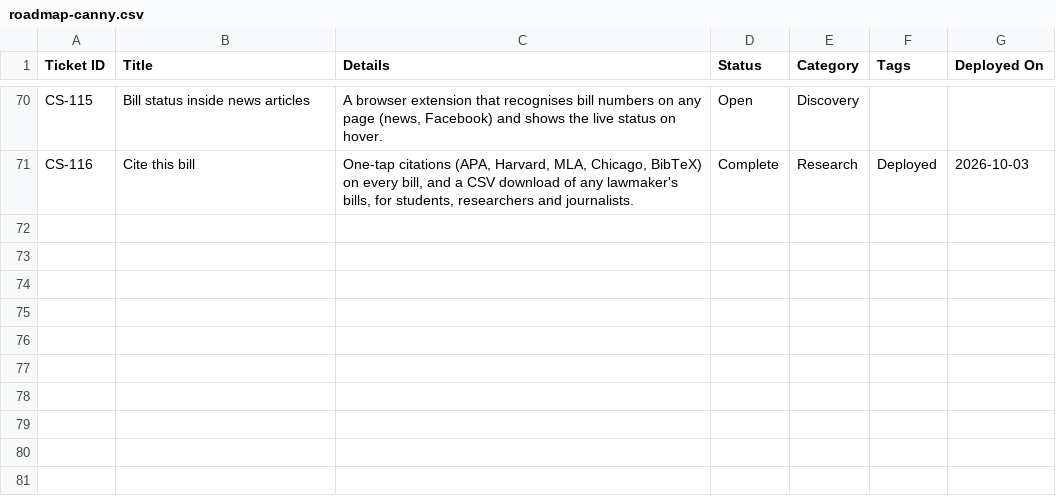
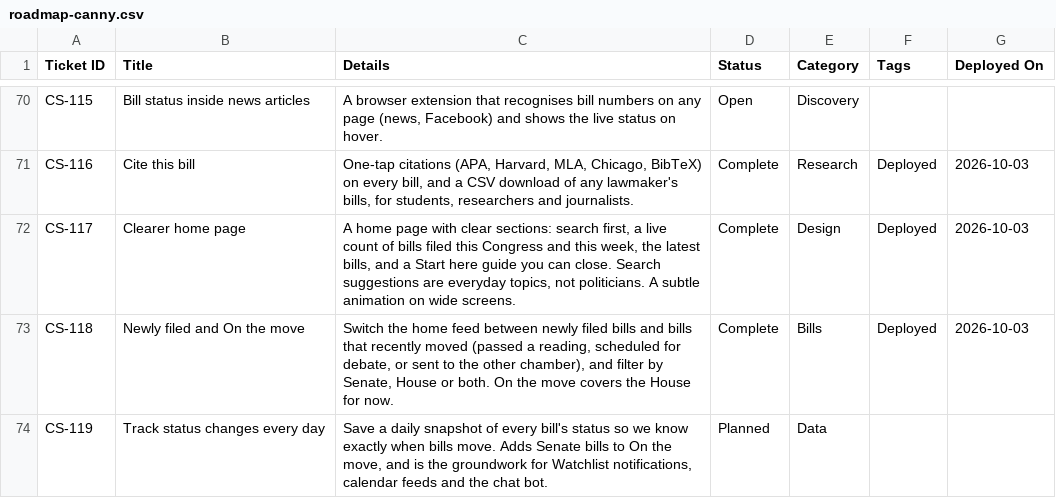
Before and after one commit to joalroselin/civicsync-ph, a CSV file: docs/roadmap-canny.csv, drawn as a sheet; only a part is shown, gaps mark what is left out; the diff names each change by its address in the sheet, - before the commit and + after, or states it on an @@ line.

```diff
--- a/docs/roadmap-canny.csv
+++ b/docs/roadmap-canny.csv
+row 72: CS-117 | Clearer home page | A home page with clear sections: search first, a live count of bills filed this Congress and this week, the latest bills, and a Start here guide you can close. Search suggestions are everyday topics, not politicians. A subtle animation on wide screens. | Complete | Design | Deployed | 2026-10-03
+row 73: CS-118 | Newly filed and On the move | Switch the home feed between newly filed bills and bills that recently moved (passed a reading, scheduled for debate, or sent to the other chamber), and filter by Senate, House or both. On the move covers the House for now. | Complete | Bills | Deployed | 2026-10-03
+row 74: CS-119 | Track status changes every day | Save a daily snapshot of every bill's status so we know exactly when bills move. Adds Senate bills to On the move, and is the groundwork for Watchlist notifications, calendar feeds and the chat bot. | Planned | Data
```
